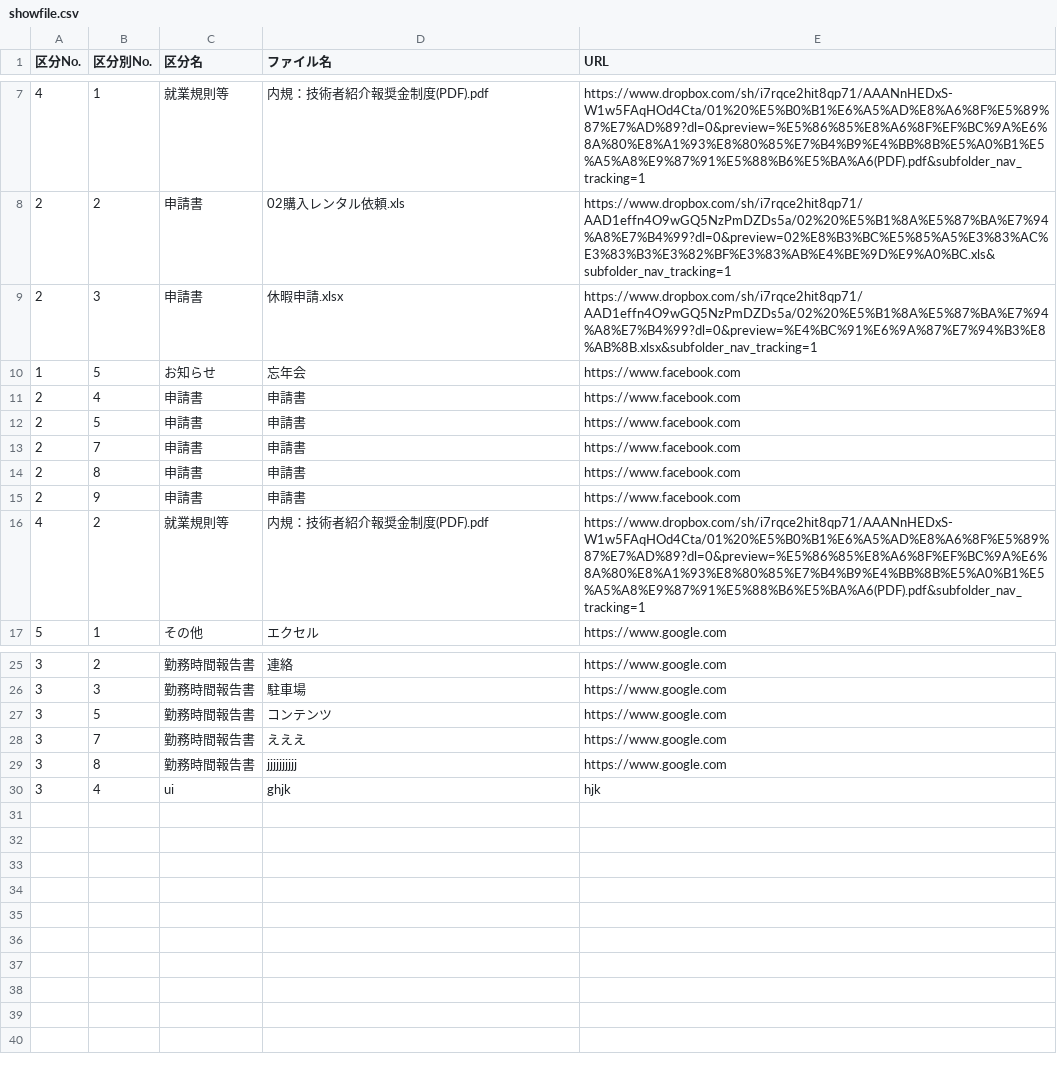
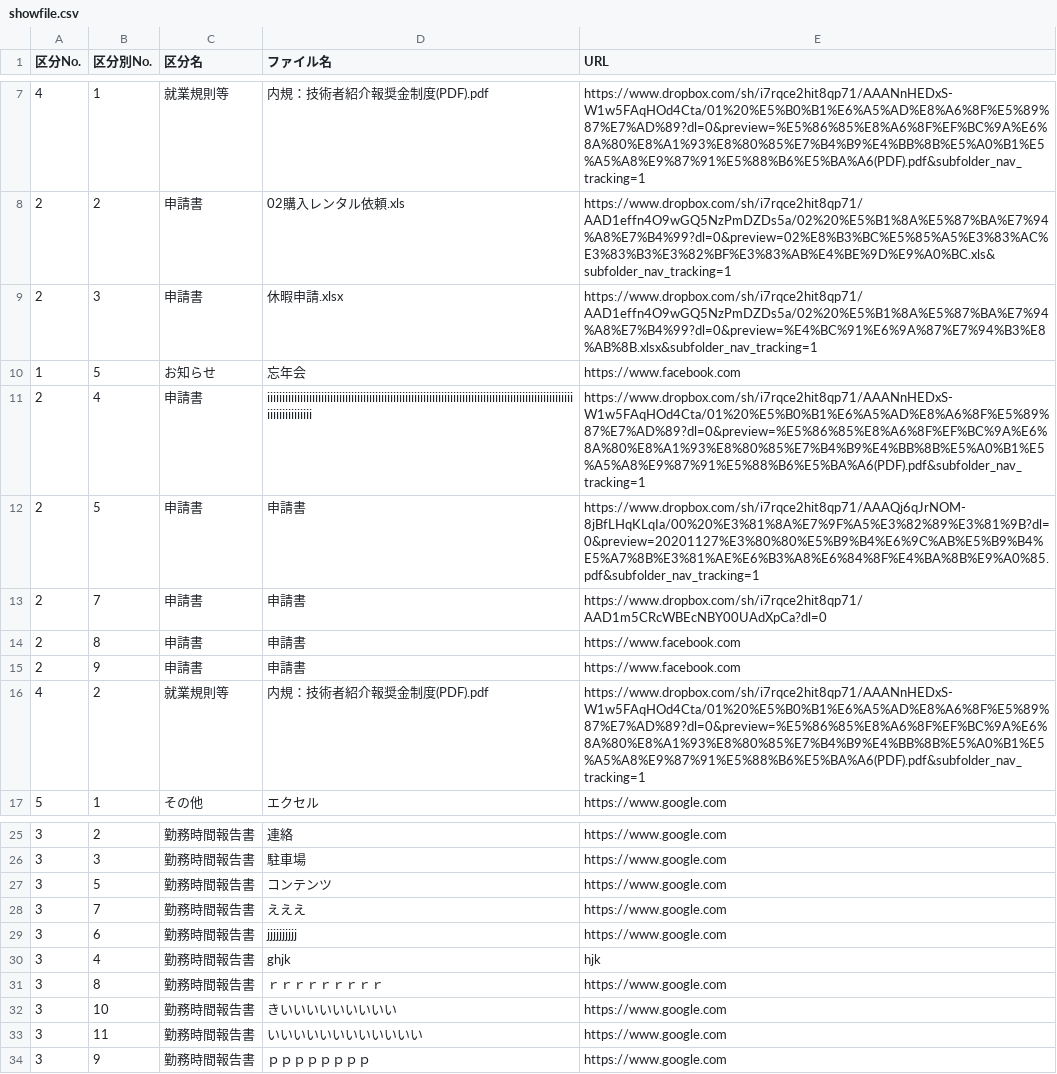
Before and after one commit to shotarohifumi/homepage, a CSV file: showfile.csv, drawn as a sheet; only a part is shown, gaps mark what is left out.

Commit message:
table調整

```diff
--- a/showfile.csv
+++ b/showfile.csv
@@ -10,5 +10,5 @@
 1,5,お知らせ,忘年会,https://www.facebook.com
-2,4,申請書,申請書,https://www.facebook.com
-2,5,申請書,申請書,https://www.facebook.com
-2,7,申請書,申請書,https://www.facebook.com
+2,4,申請書,iiiiiiiiiiiiiiiiiiiiiiiiiiiiiiiiiiiiiiiiiiiiiiiiiiiiiiiiiiiiiiiiiiiiiiiiiiiiiiiiiiiiiiiiiiiiiiiiiiiiiiiiiiiiiiiiiiiii,https://www.dropbox.com/sh/i7rqce2hit8qp71/AAANnHEDxS-W1w5FAqHOd4Cta/01%20%E5%B0%B1%E6%A5%AD%E8%A6%8F%E5%89%87%E7%AD%89?dl=0&preview=%E5%86%85%E8%A6%8F%EF%BC%9A%E6%8A%80%E8%A1%93%E8%80%85%E7%B4%B9%E4%BB%8B%E5%A0%B1%E5%A5%A8%E9%87%91%E5%88%B6%E5%BA%A6(PDF).pdf&subfolder_nav_tracking=1
+2,5,申請書,申請書,https://www.dropbox.com/sh/i7rqce2hit8qp71/AAAQj6qJrNOM-8jBfLHqKLqIa/00%20%E3%81%8A%E7%9F%A5%E3%82%89%E3%81%9B?dl=0&preview=20201127%E3%80%80%E5%B9%B4%E6%9C%AB%E5%B9%B4%E5%A7%8B%E3%81%AE%E6%B3%A8%E6%84%8F%E4%BA%8B%E9%A0%85.pdf&subfolder_nav_tracking=1
+2,7,申請書,申請書,https://www.dropbox.com/sh/i7rqce2hit8qp71/AAD1m5CRcWBEcNBY00UAdXpCa?dl=0
 2,8,申請書,申請書,https://www.facebook.com
@@ -28,3 +28,7 @@
 3,7,勤務時間報告書,えええ,https://www.google.com
-3,8,勤務時間報告書,jjjjjjjjjj,https://www.google.com
-3,4,ui,ghjk,hjk
+3,6,勤務時間報告書,jjjjjjjjjj,https://www.google.com
+3,4,勤務時間報告書,ghjk,hjk
+3,8,勤務時間報告書,ｒｒｒｒｒｒｒｒｒ,https://www.google.com
+3,10,勤務時間報告書,きいいいいいいいいい,https://www.google.com
+3,11,勤務時間報告書,いいいいいいいいいいいい,https://www.google.com
+3,9,勤務時間報告書,ｐｐｐｐｐｐｐｐ,https://www.google.com
```
Also changed, not shown: 3 other files.
